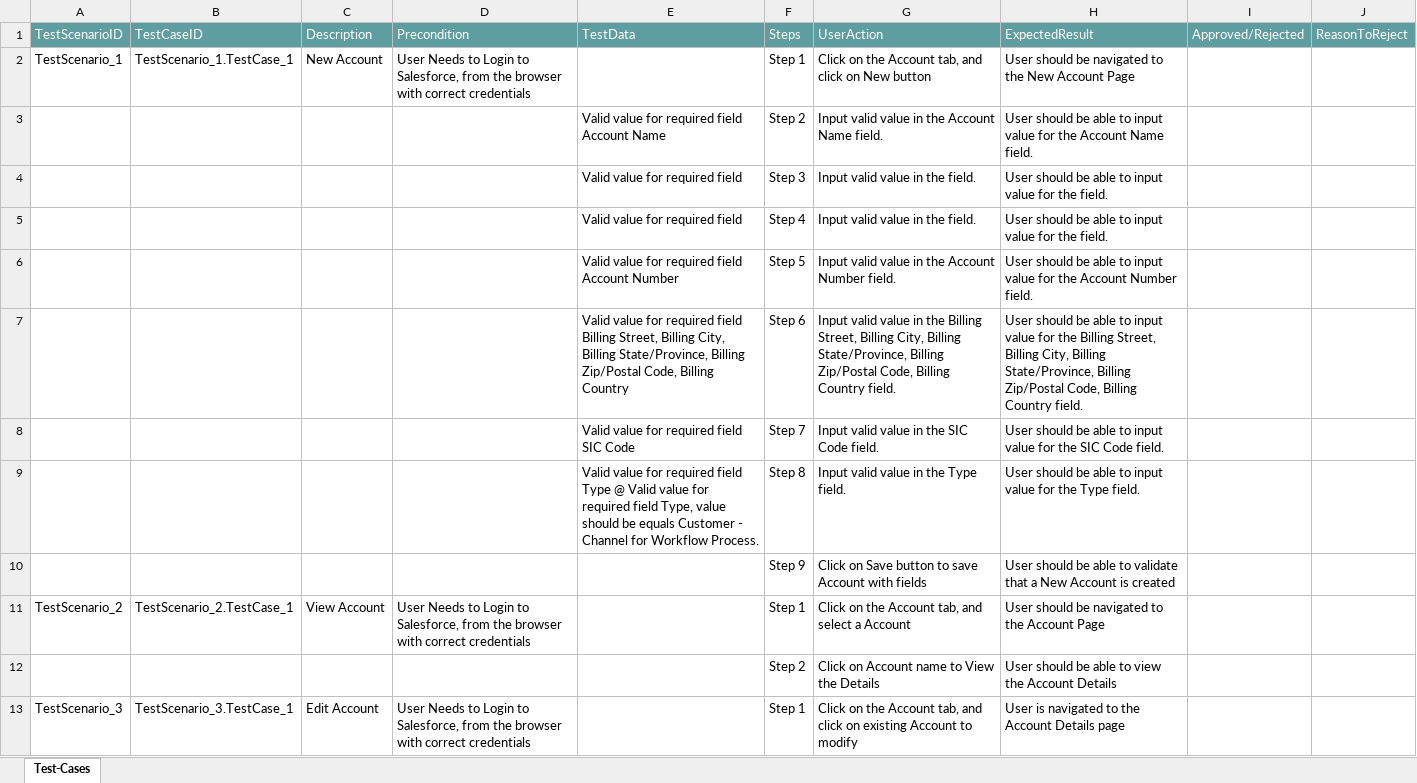
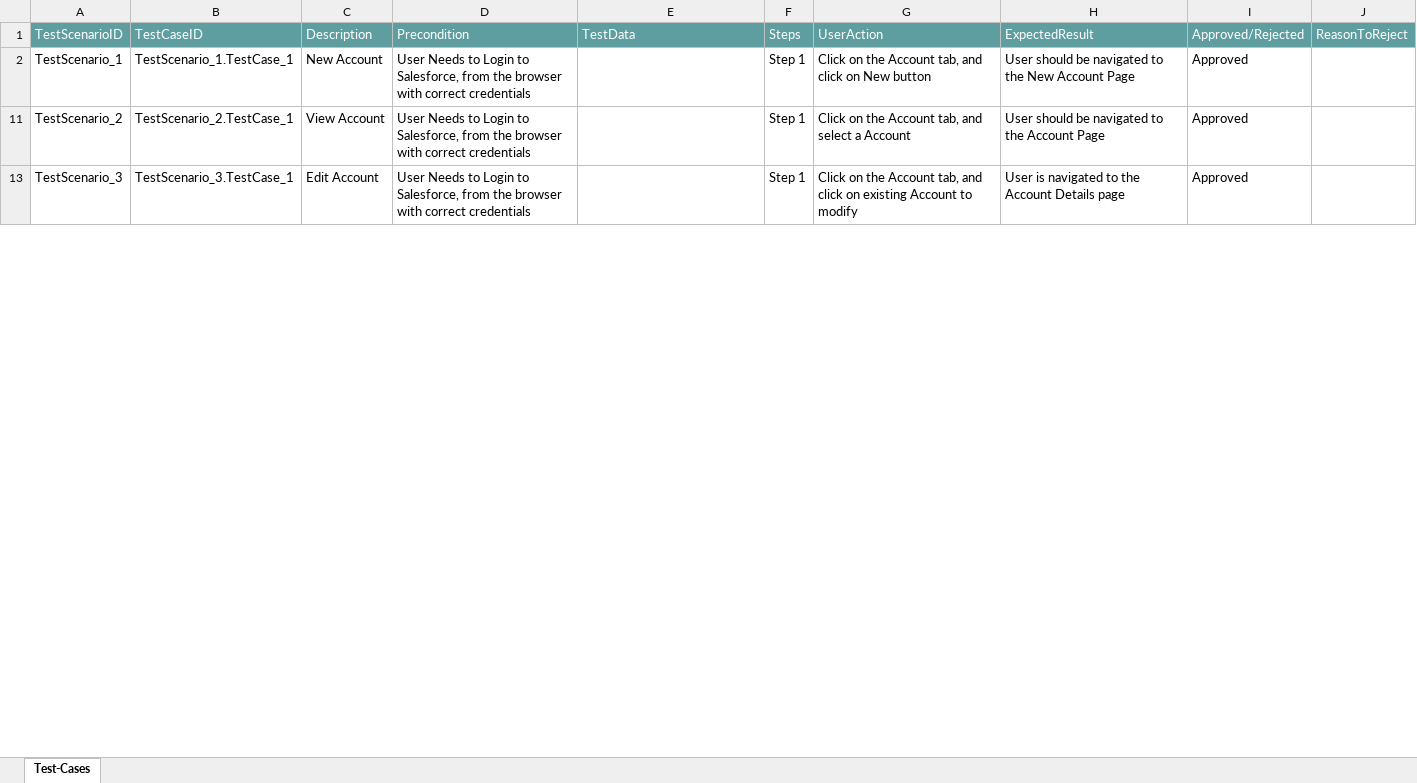
Before and after one commit to ShaikMohamedIrfan/TestingSnap, an Excel workbook: Snap1.xlsx, sheet Test-Cases, drawn as a sheet; only a part is shown; values as stored, in another font and other column widths than the file's, no borders; table styles not drawn; the diff covers the shown part only; the diff names each change by its address in the sheet, - before the commit and + after, or states it on an @@ line.

Commit message:
Add files via upload

```diff
--- a/Snap1.xlsx (sheet Test-Cases)
+++ b/Snap1.xlsx (sheet Test-Cases)
-I2: (empty)
+I2: Approved
@@ row 3 hidden:  |  |  |  | Valid value for required field Account Name | Step 2 | Input valid value in the Account Name field. | User should be able to input value for the Account Name field. @@
@@ row 4 hidden:  |  |  |  | Valid value for required field | Step 3 | Input valid value in the field. | User should be able to input value for the field. @@
@@ row 5 hidden:  |  |  |  | Valid value for required field | Step 4 | Input valid value in the field. | User should be able to input value for the field. @@
@@ row 6 hidden:  |  |  |  | Valid value for required field Account Number | Step 5 | Input valid value in the Account Number field. | User should be able to input value for the Account Number field. @@
@@ row 7 hidden:  |  |  |  | Valid value for required field Billing Street, Billing City, Billing State/Province, Billing Zip/Postal Code, Billing Country | Step 6 | Input valid value in the Billing Street, Billing City, Billing State/Province, Billing Zip/Postal Code, Billing Country field. | User should be able to input value for the Billing Street, Billing City, Billing State/Province, Billing Zip/Postal Code, Billing Country field. @@
@@ row 8 hidden:  |  |  |  | Valid value for required field SIC Code | Step 7 | Input valid value in the SIC Code field. | User should be able to input value for the SIC Code field. @@
@@ row 9 hidden:  |  |  |  | Valid value for required field Type @ Valid value for required field Type, value should be equals Customer - Channel for Workflow Process. | Step 8 | Input valid value in the Type field. | User should be able to input value for the Type field. @@
@@ row 10 hidden:  |  |  |  |  | Step 9 | Click on Save button to save Account with fields | User should be able to validate that a New Account is created @@
-I11: (empty)
+I11: Approved
@@ row 12 hidden:  |  |  |  |  | Step 2 | Click on Account name to View the Details | User should be able to view the Account Details @@
-I13: (empty)
+I13: Approved
```
Also changed, not shown: 10 hidden or unhidden rows and 1 edited cell elsewhere in this sheet.
